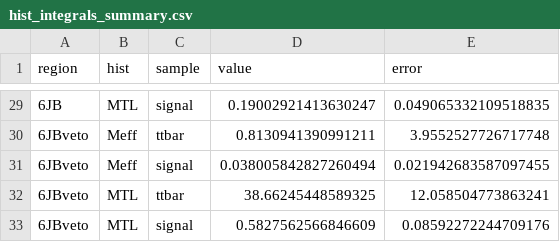
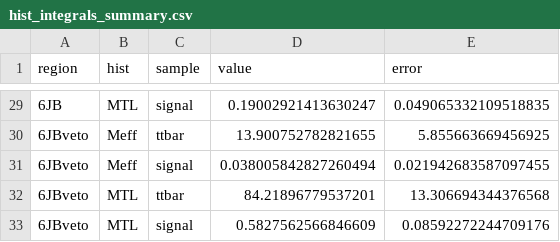
Before and after one commit to ibeuler/CutLang-exercise-analysis, a CSV file: SUSY/SUSY-2018-10/result_9_background_ttbar/stacked/out/csv/hist_integrals_summary.csv, drawn as a sheet; only a part is shown, gaps mark what is left out; the diff covers the shown part only.

```diff
--- a/SUSY/SUSY-2018-10/result_9_background_ttbar/stacked/out/csv/hist_integrals_summary.csv
+++ b/SUSY/SUSY-2018-10/result_9_background_ttbar/stacked/out/csv/hist_integrals_summary.csv
@@ -29,5 +29,5 @@ region,hist,sample,value,error
 6JB,MTL,signal,0.19002921413630247,0.049065332109518835
-6JBveto,Meff,ttbar,0.8130941390991211,3.9552527726717748
+6JBveto,Meff,ttbar,13.900752782821655,5.855663669456925
 6JBveto,Meff,signal,0.038005842827260494,0.021942683587097455
-6JBveto,MTL,ttbar,38.66245448589325,12.058504773863241
+6JBveto,MTL,ttbar,84.21896779537201,13.306694344376568
 6JBveto,MTL,signal,0.5827562566846609,0.08592272244709176
```
Also changed, not shown: 28 edited cells elsewhere in this file, SUSY/SUSY-2018-10/result_9_background_ttbar/stacked/out/csv/cutflow_table.csv, SUSY/SUSY-2018-10/result_9_background_ttbar/stacked/out/csv/final_yields_summary.csv, 9 other files.
